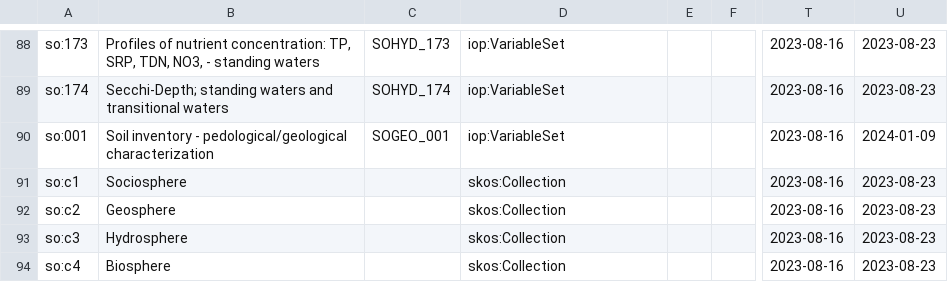
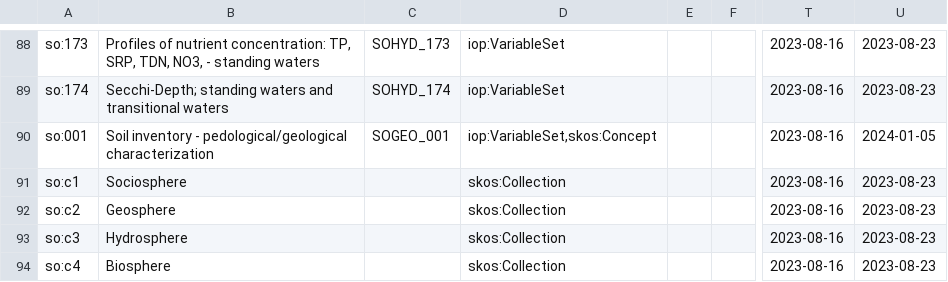
Before and after one commit to LTER-Europe/SO, a CSV file: standard-observations.csv, drawn as a sheet; only a part is shown, gaps mark what is left out; the diff names each change by its address in the sheet, - before the commit and + after, or states it on an @@ line.

Commit message:
revert original standard-observations.csv

```diff
--- a/standard-observations.csv
+++ b/standard-observations.csv
-D90: iop:VariableSet
+D90: iop:VariableSet,skos:Concept
-U90: 2024-01-09
+U90: 2024-01-05
```
